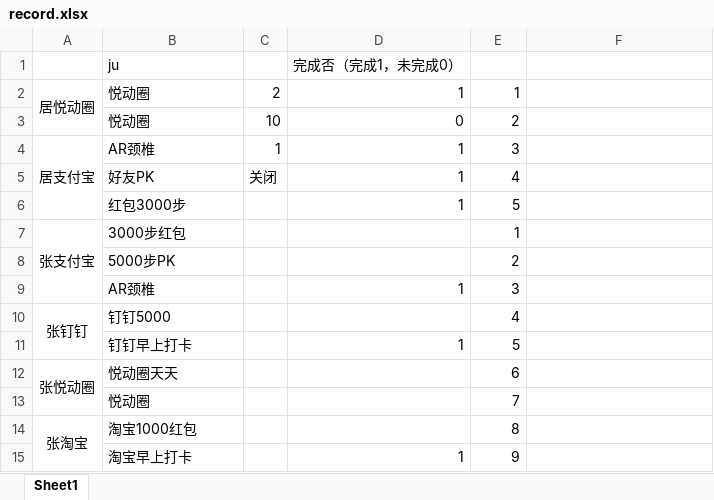
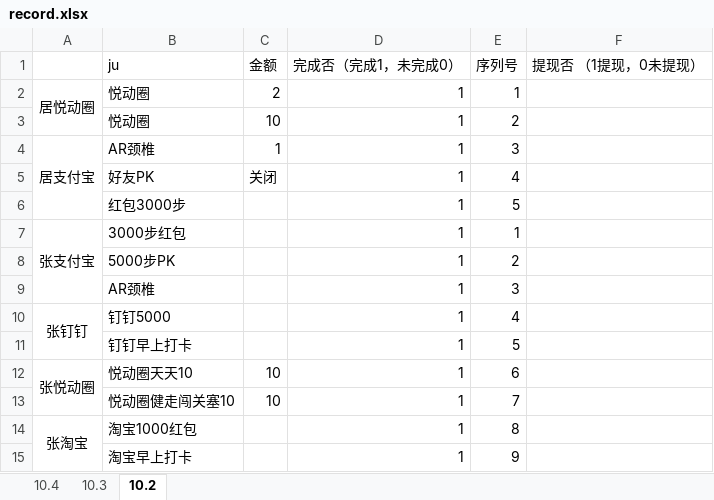
Before and after one commit to alantop0720/alantop0720.github.io, an Excel workbook: bill/record.xlsx, sheet 10.2, drawn as a sheet; values as stored, in another font and other column widths than the file's, no borders; removed rows and columns are numbered as before the commit, all else as after; the diff names each change by its address in the sheet, - before the commit and + after, or states it on an @@ line.

```diff
--- a/bill/record.xlsx (sheet 10.2)
+++ b/bill/record.xlsx (sheet 10.2)
-sheet tab: Sheet1
+sheet tab: 10.2
+sheet tab: 10.4
+sheet tab: 10.3
-row 1:  | ju |  | 完成否（完成1，未完成0）
+row 1:  | ju | 金额 | 完成否（完成1，未完成0） | 序列号 | 提现否 （1提现，0未提现）
-D3: 0
+D3: 1
-D7:D8: (empty)
+D7:D8: 1
-D10: (empty)
+D10: 1
-B12: 悦动圈天天
+B12: 悦动圈天天10
-C12: (empty)
+C12: 10
-D12: (empty)
+D12: 1
-row 13:  | 悦动圈 |  |  | 7
+row 13:  | 悦动圈健走闯关塞10 | 10 | 1 | 7
-D14: (empty)
+D14: 1
```
Also changed, not shown: bill/zhang_bill.xlsx, 1 other file.
